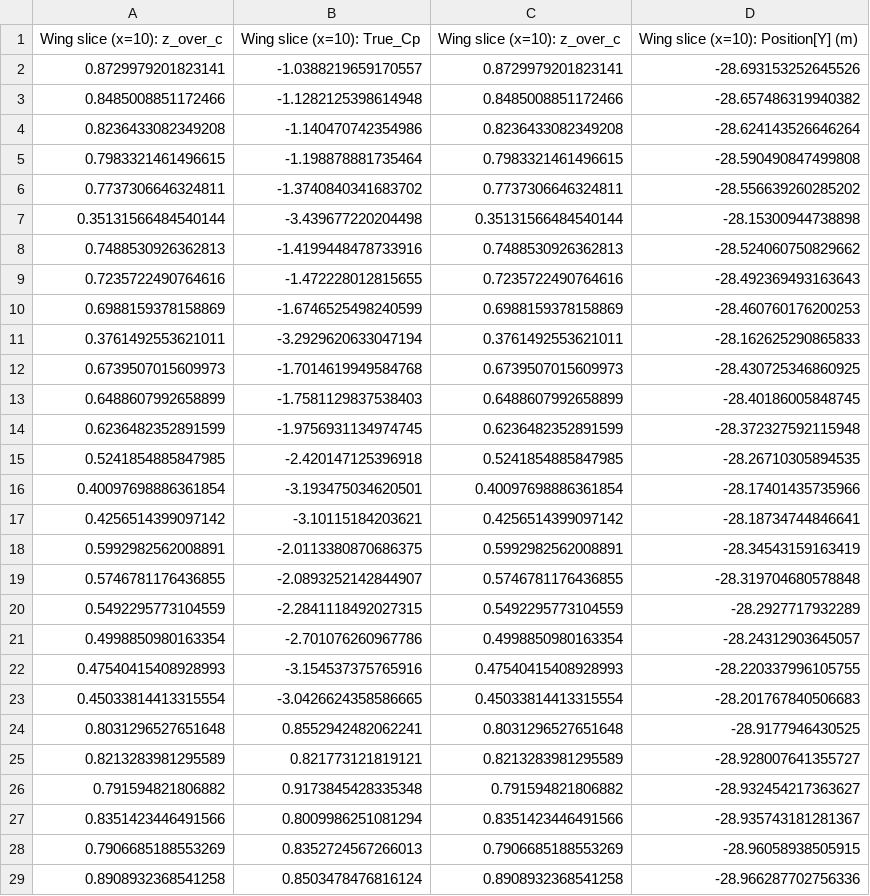
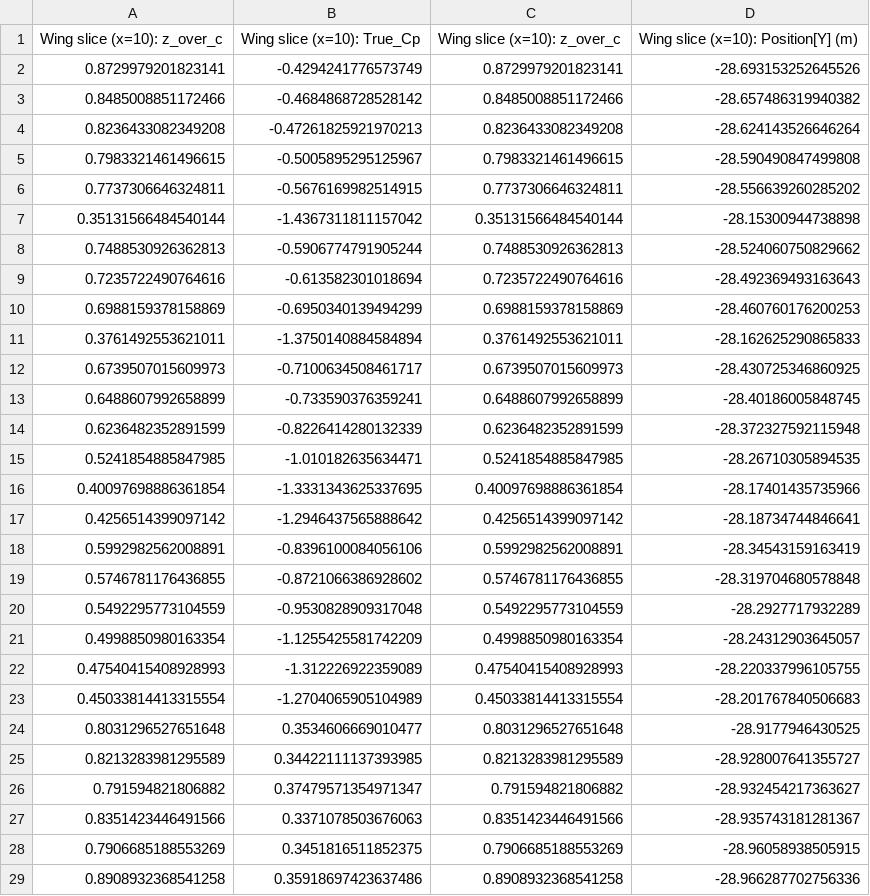
Before and after one commit to Jedsonofnel/CFD-project2, a CSV file: raw_data/aoa7.5_rst_cp_vs_zoverc.csv, drawn as a sheet; only a part is shown; the diff covers the shown part only.

Commit message:
Replace aoa7.5 rst with new data

```diff
--- a/raw_data/aoa7.5_rst_cp_vs_zoverc.csv
+++ b/raw_data/aoa7.5_rst_cp_vs_zoverc.csv
@@ -1,29 +1,29 @@
 "Wing slice (x=10): z_over_c","Wing slice (x=10): True_Cp","Wing slice (x=10): z_over_c","Wing slice (x=10): Position[Y] (m)"
-0.8729979201823141,-1.0388219659170557,0.8729979201823141,-28.693153252645526
-0.8485008851172466,-1.1282125398614948,0.8485008851172466,-28.657486319940382
-0.8236433082349208,-1.140470742354986,0.8236433082349208,-28.624143526646264
-0.7983321461496615,-1.198878881735464,0.7983321461496615,-28.590490847499808
-0.7737306646324811,-1.3740840341683702,0.7737306646324811,-28.556639260285202
-0.35131566484540144,-3.439677220204498,0.35131566484540144,-28.15300944738898
-0.7488530926362813,-1.4199448478733916,0.7488530926362813,-28.524060750829662
-0.7235722490764616,-1.472228012815655,0.7235722490764616,-28.492369493163643
-0.6988159378158869,-1.6746525498240599,0.6988159378158869,-28.460760176200253
-0.3761492553621011,-3.2929620633047194,0.3761492553621011,-28.162625290865833
-0.6739507015609973,-1.7014619949584768,0.6739507015609973,-28.430725346860925
-0.6488607992658899,-1.7581129837538403,0.6488607992658899,-28.40186005848745
-0.6236482352891599,-1.9756931134974745,0.6236482352891599,-28.372327592115948
-0.5241854885847985,-2.420147125396918,0.5241854885847985,-28.26710305894535
-0.40097698886361854,-3.193475034620501,0.40097698886361854,-28.17401435735966
-0.4256514399097142,-3.10115184203621,0.4256514399097142,-28.18734744846641
-0.5992982562008891,-2.0113380870686375,0.5992982562008891,-28.34543159163419
-0.5746781176436855,-2.0893252142844907,0.5746781176436855,-28.319704680578848
-0.5492295773104559,-2.2841118492027315,0.5492295773104559,-28.2927717932289
-0.4998850980163354,-2.701076260967786,0.4998850980163354,-28.24312903645057
-0.47540415408928993,-3.154537375765916,0.47540415408928993,-28.220337996105755
-0.45033814413315554,-3.0426624358586665,0.45033814413315554,-28.201767840506683
-0.8031296527651648,0.8552942482062241,0.8031296527651648,-28.9177946430525
-0.8213283981295589,0.821773121819121,0.8213283981295589,-28.928007641355727
-0.791594821806882,0.9173845428335348,0.791594821806882,-28.932454217363627
-0.8351423446491566,0.8009986251081294,0.8351423446491566,-28.935743181281367
-0.7906685188553269,0.8352724567266013,0.7906685188553269,-28.96058938505915
-0.8908932368541258,0.8503478476816124,0.8908932368541258,-28.966287702756336
+0.8729979201823141,-0.4294241776573749,0.8729979201823141,-28.693153252645526
+0.8485008851172466,-0.4684868728528142,0.8485008851172466,-28.657486319940382
+0.8236433082349208,-0.47261825921970213,0.8236433082349208,-28.624143526646264
+0.7983321461496615,-0.5005895295125967,0.7983321461496615,-28.590490847499808
+0.7737306646324811,-0.5676169982514915,0.7737306646324811,-28.556639260285202
+0.35131566484540144,-1.4367311811157042,0.35131566484540144,-28.15300944738898
+0.7488530926362813,-0.5906774791905244,0.7488530926362813,-28.524060750829662
+0.7235722490764616,-0.613582301018694,0.7235722490764616,-28.492369493163643
+0.6988159378158869,-0.6950340139494299,0.6988159378158869,-28.460760176200253
+0.3761492553621011,-1.3750140884584894,0.3761492553621011,-28.162625290865833
+0.6739507015609973,-0.7100634508461717,0.6739507015609973,-28.430725346860925
+0.6488607992658899,-0.733590376359241,0.6488607992658899,-28.40186005848745
+0.6236482352891599,-0.8226414280132339,0.6236482352891599,-28.372327592115948
+0.5241854885847985,-1.010182635634471,0.5241854885847985,-28.26710305894535
+0.40097698886361854,-1.3331343625337695,0.40097698886361854,-28.17401435735966
+0.4256514399097142,-1.2946437565888642,0.4256514399097142,-28.18734744846641
+0.5992982562008891,-0.8396100084056106,0.5992982562008891,-28.34543159163419
+0.5746781176436855,-0.8721066386928602,0.5746781176436855,-28.319704680578848
+0.5492295773104559,-0.9530828909317048,0.5492295773104559,-28.2927717932289
+0.4998850980163354,-1.1255425581742209,0.4998850980163354,-28.24312903645057
+0.47540415408928993,-1.312226922359089,0.47540415408928993,-28.220337996105755
+0.45033814413315554,-1.2704065905104989,0.45033814413315554,-28.201767840506683
+0.8031296527651648,0.3534606669010477,0.8031296527651648,-28.9177946430525
+0.8213283981295589,0.34422111137393985,0.8213283981295589,-28.928007641355727
+0.791594821806882,0.37479571354971347,0.791594821806882,-28.932454217363627
+0.8351423446491566,0.3371078503676063,0.8351423446491566,-28.935743181281367
+0.7906685188553269,0.3451816511852375,0.7906685188553269,-28.96058938505915
+0.8908932368541258,0.35918697423637486,0.8908932368541258,-28.966287702756336
```
Also changed, not shown: 110 edited cells elsewhere in this file, raw_data/aoa7.5_rst_wss_vs_zoverc.csv, sorted_data/lower_rst_cp_aoa7.5.csv, 7 other files.
